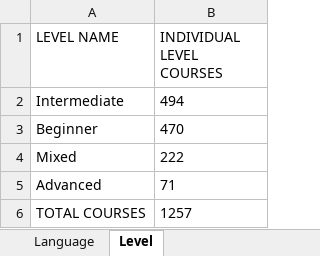
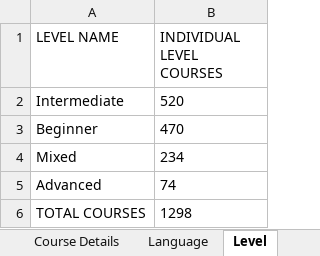
Before and after one commit to BornToHackQE007/IdentifyCoursev1, an Excel workbook: identifyCourse/Output.xlsx, sheet Level, drawn as a sheet; values as stored, in another font and other column widths than the file's, no borders; the diff names each change by its address in the sheet, - before the commit and + after, or states it on an @@ line.

```diff
--- a/identifyCourse/Output.xlsx (sheet Level)
+++ b/identifyCourse/Output.xlsx (sheet Level)
-B2 (INDIVIDUAL LEVEL COURSES): 494
+B2 (INDIVIDUAL LEVEL COURSES): 520
-B4 (INDIVIDUAL LEVEL COURSES): 222
+B4 (INDIVIDUAL LEVEL COURSES): 234
-B5 (INDIVIDUAL LEVEL COURSES): 71
+B5 (INDIVIDUAL LEVEL COURSES): 74
-B6 (INDIVIDUAL LEVEL COURSES): 1257
+B6 (INDIVIDUAL LEVEL COURSES): 1298
```
Also changed, not shown: sheet Language, sheet Course Details, other sheet tabs, 53 other files.
